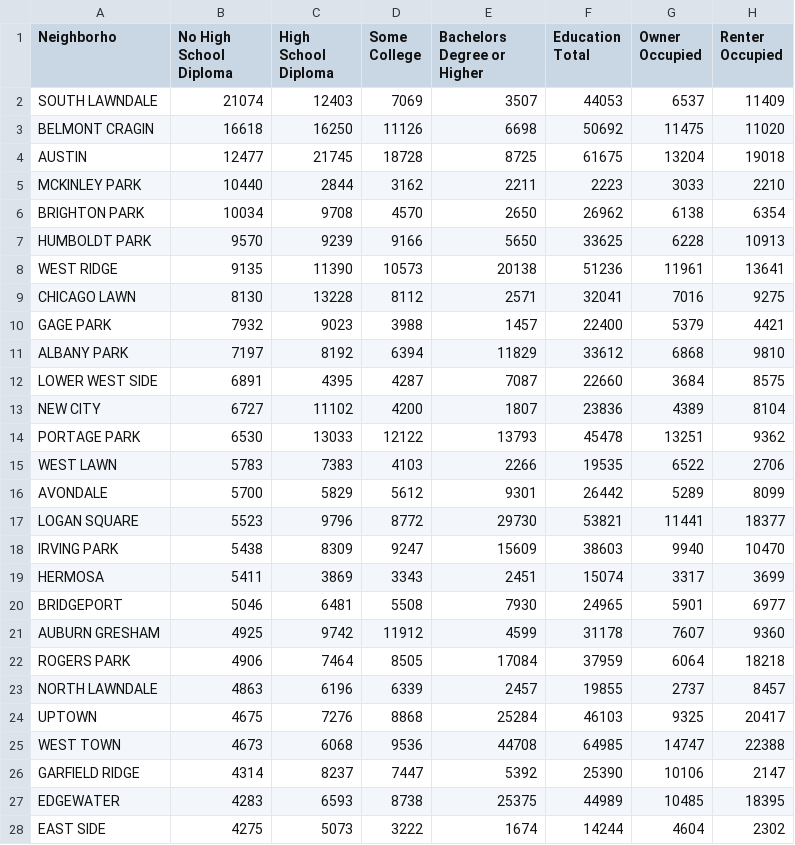
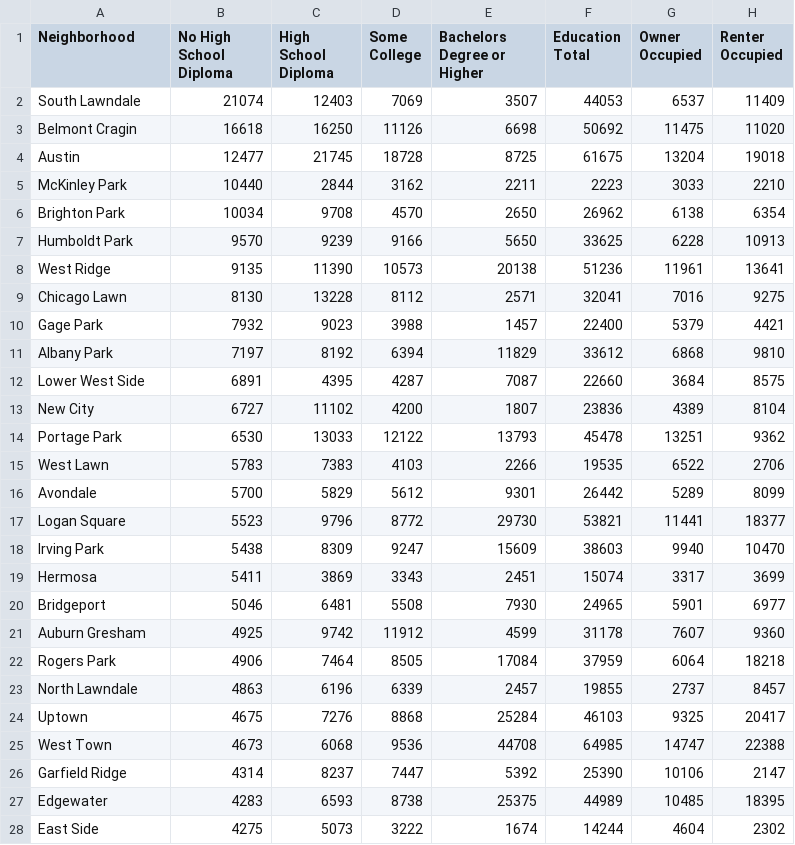
Before and after one commit to Kyle-McNair/D3_Coordinated_Visualization, a CSV file: data/Chicago_Neighborhoods.csv, drawn as a sheet; only a part is shown; the diff covers the shown part only; the diff names each change by its address in the sheet, - before the commit and + after, or states it on an @@ line.

```diff
--- a/data/Chicago_Neighborhoods.csv
+++ b/data/Chicago_Neighborhoods.csv
-A1: Neighborho
+A1: Neighborhood
-A2 (Neighborhood): SOUTH LAWNDALE
+A2 (Neighborhood): South Lawndale
-A3 (Neighborhood): BELMONT CRAGIN
+A3 (Neighborhood): Belmont Cragin
-A4 (Neighborhood): AUSTIN
+A4 (Neighborhood): Austin
-A5 (Neighborhood): MCKINLEY PARK
+A5 (Neighborhood): McKinley Park
-A6 (Neighborhood): BRIGHTON PARK
+A6 (Neighborhood): Brighton Park
-A7 (Neighborhood): HUMBOLDT PARK
+A7 (Neighborhood): Humboldt Park
-A8 (Neighborhood): WEST RIDGE
+A8 (Neighborhood): West Ridge
-A9 (Neighborhood): CHICAGO LAWN
+A9 (Neighborhood): Chicago Lawn
-A10 (Neighborhood): GAGE PARK
+A10 (Neighborhood): Gage Park
-A11 (Neighborhood): ALBANY PARK
+A11 (Neighborhood): Albany Park
-A12 (Neighborhood): LOWER WEST SIDE
+A12 (Neighborhood): Lower West Side
-A13 (Neighborhood): NEW CITY
+A13 (Neighborhood): New City
-A14 (Neighborhood): PORTAGE PARK
+A14 (Neighborhood): Portage Park
-A15 (Neighborhood): WEST LAWN
+A15 (Neighborhood): West Lawn
-A16 (Neighborhood): AVONDALE
+A16 (Neighborhood): Avondale
-A17 (Neighborhood): LOGAN SQUARE
+A17 (Neighborhood): Logan Square
-A18 (Neighborhood): IRVING PARK
+A18 (Neighborhood): Irving Park
-A19 (Neighborhood): HERMOSA
+A19 (Neighborhood): Hermosa
-A20 (Neighborhood): BRIDGEPORT
+A20 (Neighborhood): Bridgeport
-A21 (Neighborhood): AUBURN GRESHAM
+A21 (Neighborhood): Auburn Gresham
-A22 (Neighborhood): ROGERS PARK
+A22 (Neighborhood): Rogers Park
-A23 (Neighborhood): NORTH LAWNDALE
+A23 (Neighborhood): North Lawndale
-A24 (Neighborhood): UPTOWN
+A24 (Neighborhood): Uptown
-A25 (Neighborhood): WEST TOWN
+A25 (Neighborhood): West Town
-A26 (Neighborhood): GARFIELD RIDGE
+A26 (Neighborhood): Garfield Ridge
-A27 (Neighborhood): EDGEWATER
+A27 (Neighborhood): Edgewater
-A28 (Neighborhood): EAST SIDE
+A28 (Neighborhood): East Side
```
Also changed, not shown: 50 edited cells elsewhere in this file, 3 other files.
